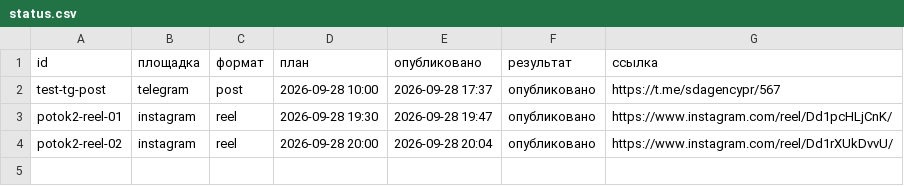
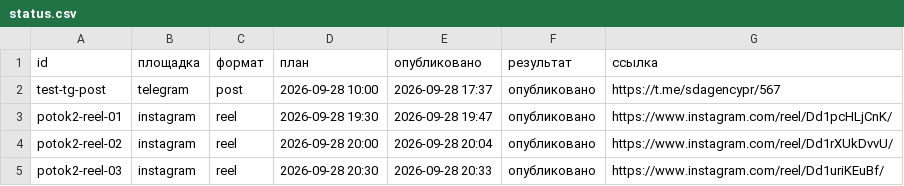
Before and after one commit to pavlik10011991-commits/avtoposter-lubovy, a CSV file: status.csv, drawn as a sheet; the diff names each change by its address in the sheet, - before the commit and + after, or states it on an @@ line.

Commit message:
журнал: 2026-09-28 17:33 UTC

```diff
--- a/status.csv
+++ b/status.csv
+row 5: potok2-reel-03 | instagram | reel | 2026-09-28 20:30 | 2026-09-28 20:33 | опубликовано | https://www.instagram.com/reel/Dd1uriKEuBf/
```
